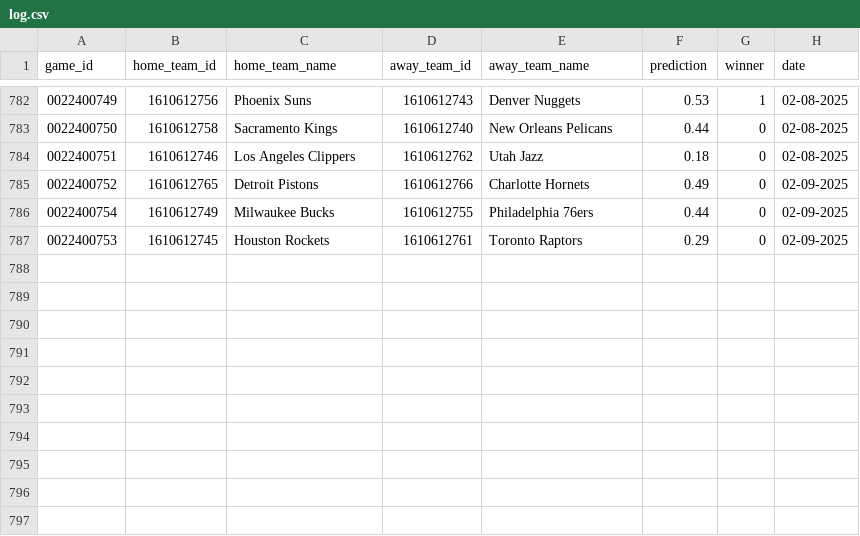
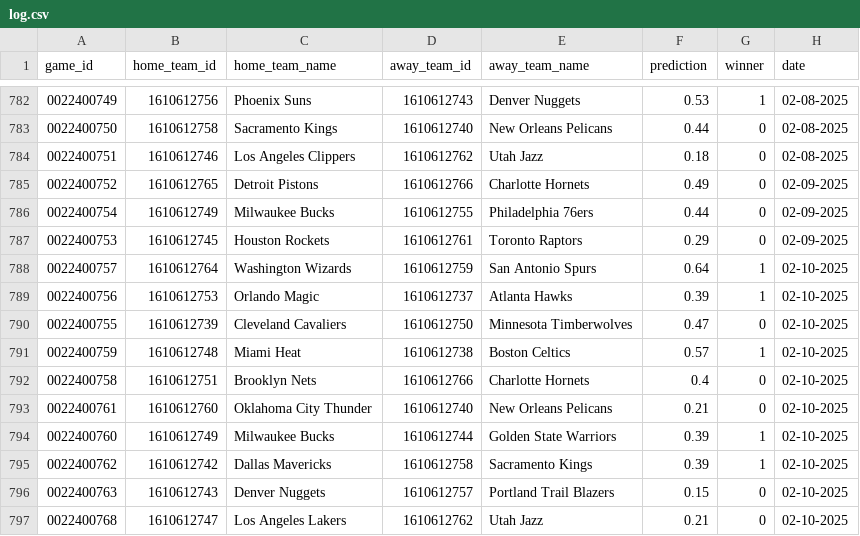
Before and after one commit to globalgumbs/globalgumbs.com, a CSV file: artifacts/log.csv, drawn as a sheet; only a part is shown, gaps mark what is left out; the diff names each change by its address in the sheet, - before the commit and + after, or states it on an @@ line.

```diff
--- a/artifacts/log.csv
+++ b/artifacts/log.csv
+row 788: 0022400757 | 1610612764 | Washington Wizards | 1610612759 | San Antonio Spurs | 0.64 | 1 | 02-10-2025
+row 789: 0022400756 | 1610612753 | Orlando Magic | 1610612737 | Atlanta Hawks | 0.39 | 1 | 02-10-2025
+row 790: 0022400755 | 1610612739 | Cleveland Cavaliers | 1610612750 | Minnesota Timberwolves | 0.47 | 0 | 02-10-2025
+row 791: 0022400759 | 1610612748 | Miami Heat | 1610612738 | Boston Celtics | 0.57 | 1 | 02-10-2025
+row 792: 0022400758 | 1610612751 | Brooklyn Nets | 1610612766 | Charlotte Hornets | 0.4 | 0 | 02-10-2025
+row 793: 0022400761 | 1610612760 | Oklahoma City Thunder | 1610612740 | New Orleans Pelicans | 0.21 | 0 | 02-10-2025
+row 794: 0022400760 | 1610612749 | Milwaukee Bucks | 1610612744 | Golden State Warriors | 0.39 | 1 | 02-10-2025
+row 795: 0022400762 | 1610612742 | Dallas Mavericks | 1610612758 | Sacramento Kings | 0.39 | 1 | 02-10-2025
+row 796: 0022400763 | 1610612743 | Denver Nuggets | 1610612757 | Portland Trail Blazers | 0.15 | 0 | 02-10-2025
+row 797: 0022400768 | 1610612747 | Los Angeles Lakers | 1610612762 | Utah Jazz | 0.21 | 0 | 02-10-2025
```
Also changed, not shown: 2 other files.
